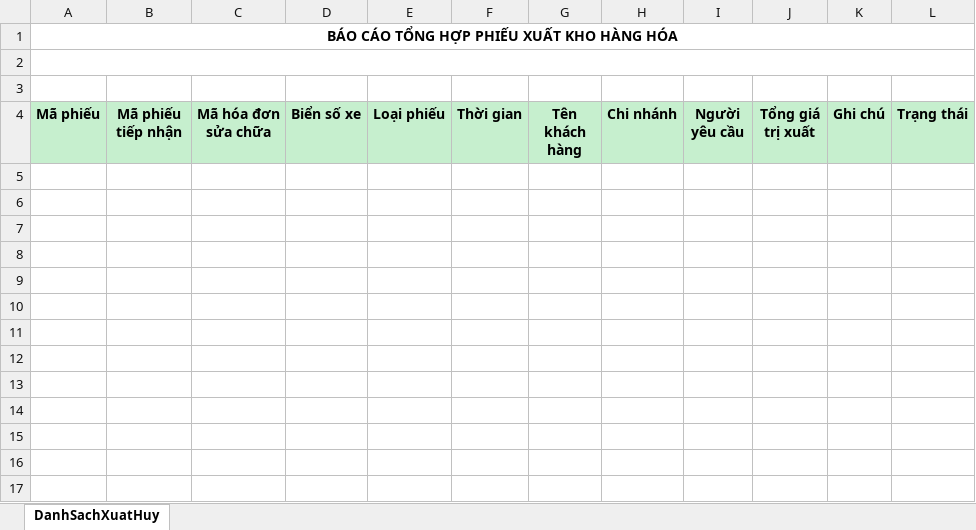
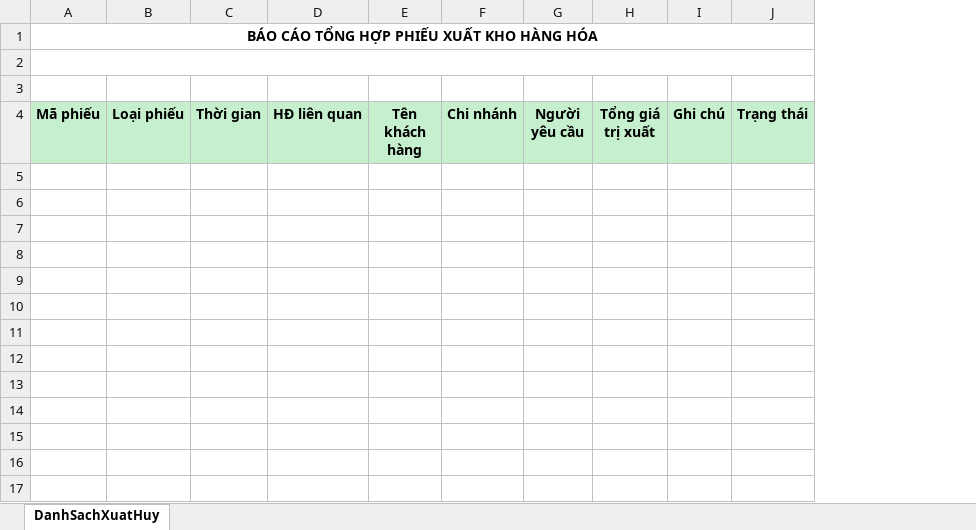
Before and after one commit to nhuongdt/KangJinDemo, an Excel workbook: banhang24/Template/ExportExcel/Teamplate_DanhSachXuatHuy.xlsx, sheet DanhSachXuatHuy, drawn as a sheet; only a part is shown; values as stored, in another font and other column widths than the file's, no borders; removed rows and columns are numbered as before the commit, all else as after; the diff names each change by its address in the sheet, - before the commit and + after, or states it on an @@ line.

Commit message:
- add func PhieuXuatKho_XacNhanXuat

```diff
--- a/banhang24/Template/ExportExcel/Teamplate_DanhSachXuatHuy.xlsx (sheet DanhSachXuatHuy)
+++ b/banhang24/Template/ExportExcel/Teamplate_DanhSachXuatHuy.xlsx (sheet DanhSachXuatHuy)
-column B (Mã phiếu tiếp nhận), empty
-column C (Mã hóa đơn sửa chữa), empty
-column D (Biển số xe), empty
+column D (HĐ liên quan), empty
```
Also changed, not shown: formulas that keep their value, 26 other files.
